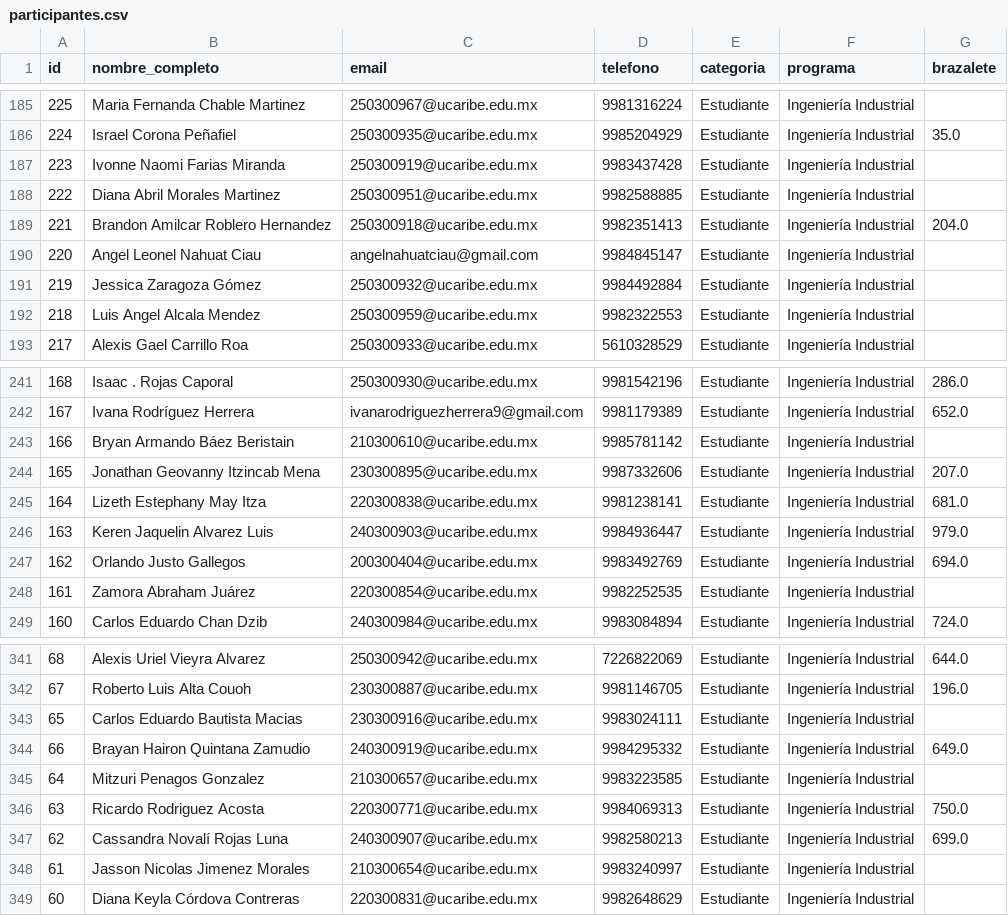
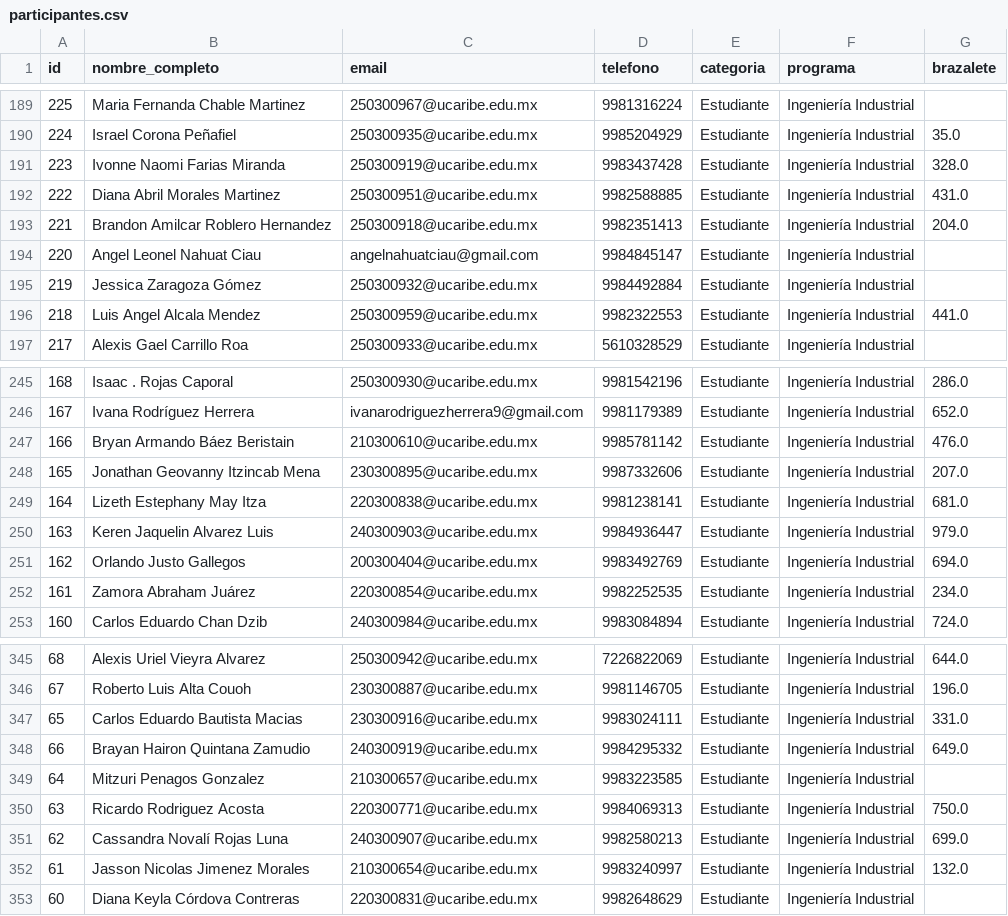
Before and after one commit to EGarpxMaster/analisis-jornada, a CSV file: MultiPage App/datos/participantes.csv, drawn as a sheet; only a part is shown, gaps mark what is left out; the diff covers the shown part only.

```diff
--- a/MultiPage App/datos/participantes.csv
+++ b/MultiPage App/datos/participantes.csv
@@ -186,4 +190,4 @@ id,nombre_completo,email,telefono,categoria,programa,brazalete
 224,Israel  Corona Peñafiel,250300935@ucaribe.edu.mx,9985204929,Estudiante,Ingeniería Industrial,35.0
-223,Ivonne Naomi Farias Miranda,250300919@ucaribe.edu.mx,9983437428,Estudiante,Ingeniería Industrial,
-222,Diana Abril Morales Martinez,250300951@ucaribe.edu.mx,9982588885,Estudiante,Ingeniería Industrial,
+223,Ivonne Naomi Farias Miranda,250300919@ucaribe.edu.mx,9983437428,Estudiante,Ingeniería Industrial,328.0
+222,Diana Abril Morales Martinez,250300951@ucaribe.edu.mx,9982588885,Estudiante,Ingeniería Industrial,431.0
 221,Brandon Amilcar Roblero Hernandez,250300918@ucaribe.edu.mx,9982351413,Estudiante,Ingeniería Industrial,204.0
@@ -191,3 +195,3 @@ id,nombre_completo,email,telefono,categoria,programa,brazalete
 219,Jessica  Zaragoza Gómez,250300932@ucaribe.edu.mx,9984492884,Estudiante,Ingeniería Industrial,
-218,Luis Angel Alcala Mendez,250300959@ucaribe.edu.mx,9982322553,Estudiante,Ingeniería Industrial,
+218,Luis Angel Alcala Mendez,250300959@ucaribe.edu.mx,9982322553,Estudiante,Ingeniería Industrial,441.0
 217,Alexis Gael Carrillo Roa,250300933@ucaribe.edu.mx,5610328529,Estudiante,Ingeniería Industrial,
@@ -242,3 +246,3 @@ id,nombre_completo,email,telefono,categoria,programa,brazalete
 167,Ivana  Rodríguez Herrera,ivanarodriguezherrera9@gmail.com,9981179389,Estudiante,Ingeniería Industrial,652.0
-166,Bryan Armando Báez Beristain,210300610@ucaribe.edu.mx,9985781142,Estudiante,Ingeniería Industrial,
+166,Bryan Armando Báez Beristain,210300610@ucaribe.edu.mx,9985781142,Estudiante,Ingeniería Industrial,476.0
 165,Jonathan Geovanny Itzincab Mena,230300895@ucaribe.edu.mx,9987332606,Estudiante,Ingeniería Industrial,207.0
@@ -247,3 +251,3 @@ id,nombre_completo,email,telefono,categoria,programa,brazalete
 162,Orlando  Justo Gallegos,200300404@ucaribe.edu.mx,9983492769,Estudiante,Ingeniería Industrial,694.0
-161,Zamora  Abraham Juárez,220300854@ucaribe.edu.mx,9982252535,Estudiante,Ingeniería Industrial,
+161,Zamora  Abraham Juárez,220300854@ucaribe.edu.mx,9982252535,Estudiante,Ingeniería Industrial,234.0
 160,Carlos Eduardo Chan Dzib,240300984@ucaribe.edu.mx,9983084894,Estudiante,Ingeniería Industrial,724.0
@@ -342,3 +346,3 @@ id,nombre_completo,email,telefono,categoria,programa,brazalete
 67,Roberto Luis Alta Couoh,230300887@ucaribe.edu.mx,9981146705,Estudiante,Ingeniería Industrial,196.0
-65,Carlos Eduardo Bautista Macias,230300916@ucaribe.edu.mx,9983024111,Estudiante,Ingeniería Industrial,
+65,Carlos Eduardo Bautista Macias,230300916@ucaribe.edu.mx,9983024111,Estudiante,Ingeniería Industrial,331.0
 66,Brayan Hairon Quintana Zamudio,240300919@ucaribe.edu.mx,9984295332,Estudiante,Ingeniería Industrial,649.0
@@ -347,3 +351,3 @@ id,nombre_completo,email,telefono,categoria,programa,brazalete
 62,Cassandra Novalí Rojas Luna,240300907@ucaribe.edu.mx,9982580213,Estudiante,Ingeniería Industrial,699.0
-61,Jasson Nicolas Jimenez Morales,210300654@ucaribe.edu.mx,9983240997,Estudiante,Ingeniería Industrial,
+61,Jasson Nicolas Jimenez Morales,210300654@ucaribe.edu.mx,9983240997,Estudiante,Ingeniería Industrial,132.0
 60,Diana Keyla Córdova Contreras,220300831@ucaribe.edu.mx,9982648629,Estudiante,Ingeniería Industrial,
```
Also changed, not shown: 4 added rows and 20 edited cells elsewhere in this file, MultiPage App/datos/equipos_concurso.csv.
